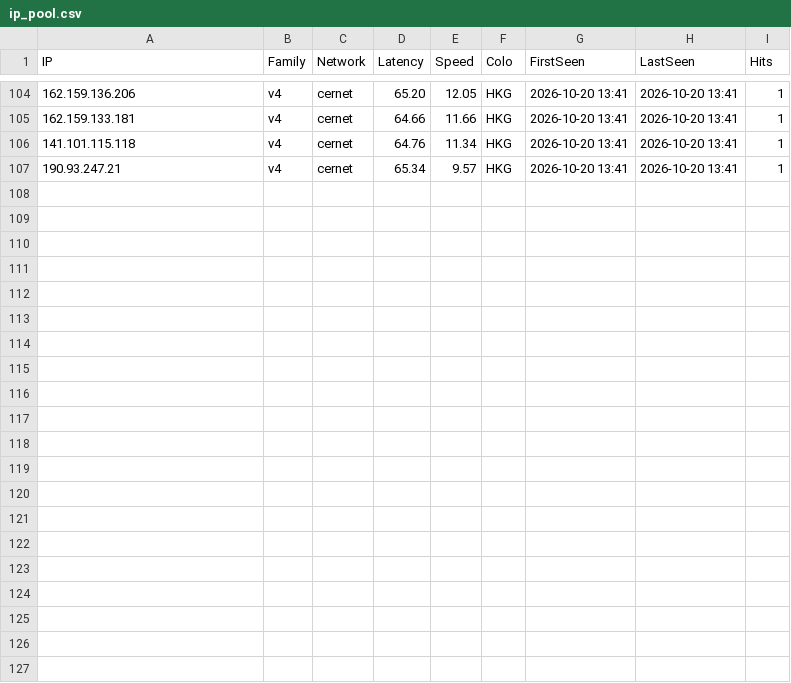
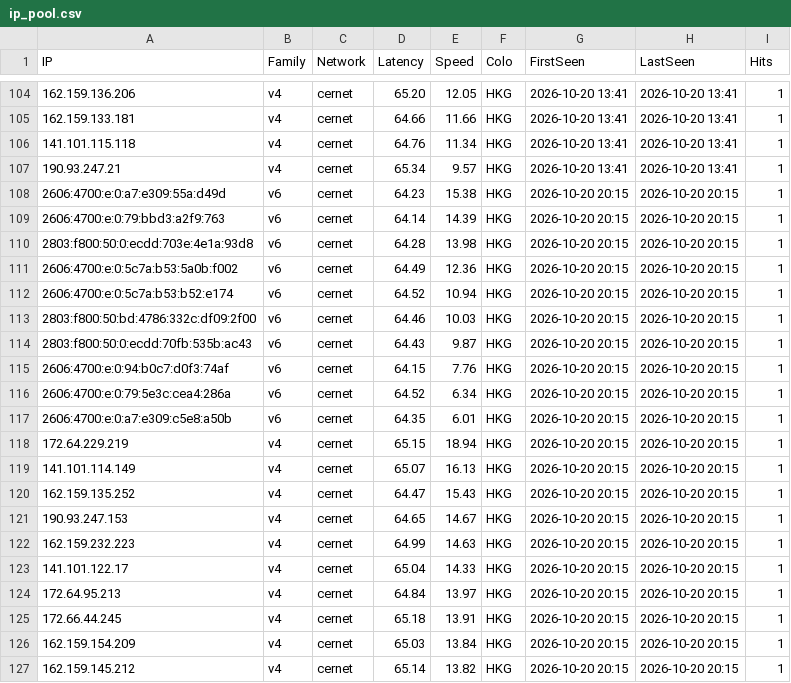
Before and after one commit to yilovezy/cf-best-ipv6, a CSV file: ip_pool.csv, drawn as a sheet; only a part is shown, gaps mark what is left out; the diff names each change by its address in the sheet, - before the commit and + after, or states it on an @@ line.

Commit message:
update 2026-10-20 20:15 cernet both

```diff
--- a/ip_pool.csv
+++ b/ip_pool.csv
+row 108: 2606:4700:e:0:a7:e309:55a:d49d | v6 | cernet | 64.23 | 15.38 | HKG | 2026-10-20 20:15 | 2026-10-20 20:15 | 1
+row 109: 2606:4700:e:0:79:bbd3:a2f9:763 | v6 | cernet | 64.14 | 14.39 | HKG | 2026-10-20 20:15 | 2026-10-20 20:15 | 1
+row 110: 2803:f800:50:0:ecdd:703e:4e1a:93d8 | v6 | cernet | 64.28 | 13.98 | HKG | 2026-10-20 20:15 | 2026-10-20 20:15 | 1
+row 111: 2606:4700:e:0:5c7a:b53:5a0b:f002 | v6 | cernet | 64.49 | 12.36 | HKG | 2026-10-20 20:15 | 2026-10-20 20:15 | 1
+row 112: 2606:4700:e:0:5c7a:b53:b52:e174 | v6 | cernet | 64.52 | 10.94 | HKG | 2026-10-20 20:15 | 2026-10-20 20:15 | 1
+row 113: 2803:f800:50:bd:4786:332c:df09:2f00 | v6 | cernet | 64.46 | 10.03 | HKG | 2026-10-20 20:15 | 2026-10-20 20:15 | 1
+row 114: 2803:f800:50:0:ecdd:70fb:535b:ac43 | v6 | cernet | 64.43 | 9.87 | HKG | 2026-10-20 20:15 | 2026-10-20 20:15 | 1
+row 115: 2606:4700:e:0:94:b0c7:d0f3:74af | v6 | cernet | 64.15 | 7.76 | HKG | 2026-10-20 20:15 | 2026-10-20 20:15 | 1
+row 116: 2606:4700:e:0:79:5e3c:cea4:286a | v6 | cernet | 64.52 | 6.34 | HKG | 2026-10-20 20:15 | 2026-10-20 20:15 | 1
+row 117: 2606:4700:e:0:a7:e309:c5e8:a50b | v6 | cernet | 64.35 | 6.01 | HKG | 2026-10-20 20:15 | 2026-10-20 20:15 | 1
+row 118: 172.64.229.219 | v4 | cernet | 65.15 | 18.94 | HKG | 2026-10-20 20:15 | 2026-10-20 20:15 | 1
+row 119: 141.101.114.149 | v4 | cernet | 65.07 | 16.13 | HKG | 2026-10-20 20:15 | 2026-10-20 20:15 | 1
+row 120: 162.159.135.252 | v4 | cernet | 64.47 | 15.43 | HKG | 2026-10-20 20:15 | 2026-10-20 20:15 | 1
+row 121: 190.93.247.153 | v4 | cernet | 64.65 | 14.67 | HKG | 2026-10-20 20:15 | 2026-10-20 20:15 | 1
+row 122: 162.159.232.223 | v4 | cernet | 64.99 | 14.63 | HKG | 2026-10-20 20:15 | 2026-10-20 20:15 | 1
+row 123: 141.101.122.17 | v4 | cernet | 65.04 | 14.33 | HKG | 2026-10-20 20:15 | 2026-10-20 20:15 | 1
+row 124: 172.64.95.213 | v4 | cernet | 64.84 | 13.97 | HKG | 2026-10-20 20:15 | 2026-10-20 20:15 | 1
+row 125: 172.66.44.245 | v4 | cernet | 65.18 | 13.91 | HKG | 2026-10-20 20:15 | 2026-10-20 20:15 | 1
+row 126: 162.159.154.209 | v4 | cernet | 65.03 | 13.84 | HKG | 2026-10-20 20:15 | 2026-10-20 20:15 | 1
+row 127: 162.159.145.212 | v4 | cernet | 65.14 | 13.82 | HKG | 2026-10-20 20:15 | 2026-10-20 20:15 | 1
```
Also changed, not shown: 1 other file.
